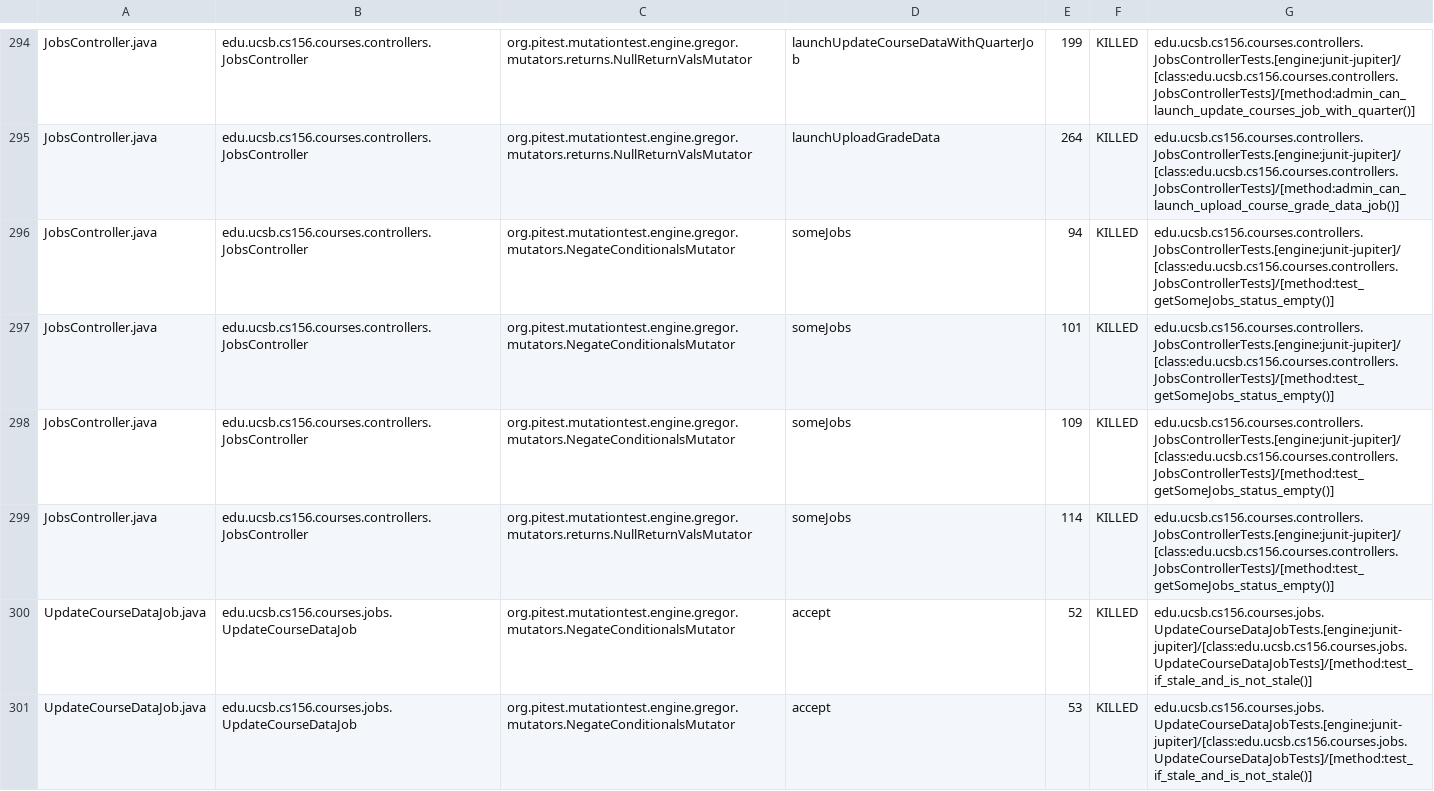
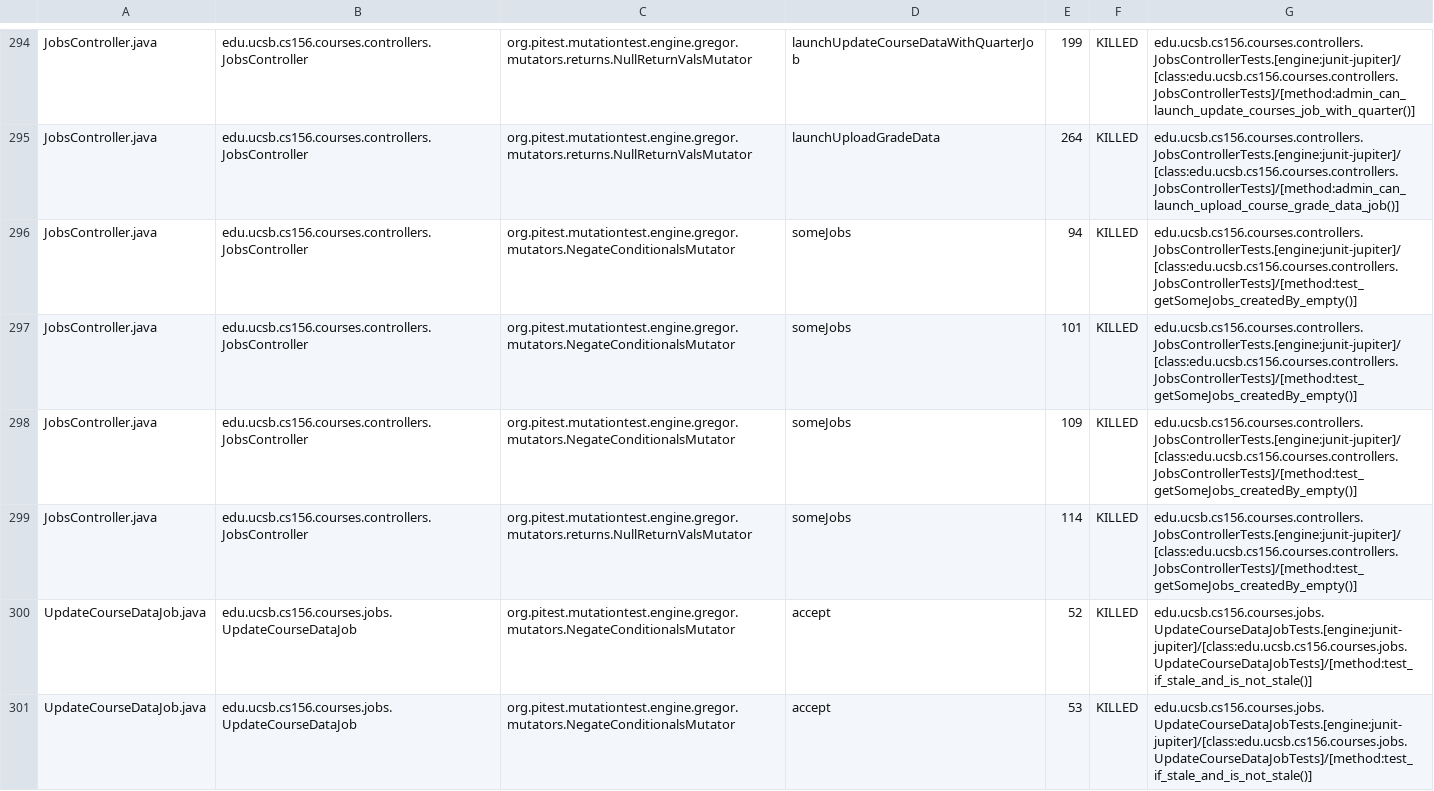
Before and after one commit to ucsb-cs156-s25/proj-courses-s25-03, a CSV file: pitest/mutations.csv, drawn as a sheet; only a part is shown, gaps mark what is left out; the diff covers the shown part only.

Commit message:
Deploying to gh-pages from @ ucsb-cs156-s25/proj-courses-s25-03@e32d6df021466989d40717a50096c91730d6ec42 🚀

```diff
--- a/pitest/mutations.csv
+++ b/pitest/mutations.csv
@@ -295,6 +295,6 @@ JobsController.java,edu.ucsb.cs156.courses.controllers.JobsController,org.pitest
 JobsController.java,edu.ucsb.cs156.courses.controllers.JobsController,org.pitest.mutationtest.engine.gregor.mutators.returns.NullReturnValsMutator,launchUploadGradeData,264,KILLED,edu.ucsb.cs156.courses.controllers.JobsControllerTests.[engine:junit-jupiter]/[class:edu.ucsb.cs156.courses.controllers.JobsControllerTests]/[method:admin_can_launch_upload_course_grade_data_job()]
-JobsController.java,edu.ucsb.cs156.courses.controllers.JobsController,org.pitest.mutationtest.engine.gregor.mutators.NegateConditionalsMutator,someJobs,94,KILLED,edu.ucsb.cs156.courses.controllers.JobsControllerTests.[engine:junit-jupiter]/[class:edu.ucsb.cs156.courses.controllers.JobsControllerTests]/[method:test_getSomeJobs_status_empty()]
-JobsController.java,edu.ucsb.cs156.courses.controllers.JobsController,org.pitest.mutationtest.engine.gregor.mutators.NegateConditionalsMutator,someJobs,101,KILLED,edu.ucsb.cs156.courses.controllers.JobsControllerTests.[engine:junit-jupiter]/[class:edu.ucsb.cs156.courses.controllers.JobsControllerTests]/[method:test_getSomeJobs_status_empty()]
-JobsController.java,edu.ucsb.cs156.courses.controllers.JobsController,org.pitest.mutationtest.engine.gregor.mutators.NegateConditionalsMutator,someJobs,109,KILLED,edu.ucsb.cs156.courses.controllers.JobsControllerTests.[engine:junit-jupiter]/[class:edu.ucsb.cs156.courses.controllers.JobsControllerTests]/[method:test_getSomeJobs_status_empty()]
-JobsController.java,edu.ucsb.cs156.courses.controllers.JobsController,org.pitest.mutationtest.engine.gregor.mutators.returns.NullReturnValsMutator,someJobs,114,KILLED,edu.ucsb.cs156.courses.controllers.JobsControllerTests.[engine:junit-jupiter]/[class:edu.ucsb.cs156.courses.controllers.JobsControllerTests]/[method:test_getSomeJobs_status_empty()]
+JobsController.java,edu.ucsb.cs156.courses.controllers.JobsController,org.pitest.mutationtest.engine.gregor.mutators.NegateConditionalsMutator,someJobs,94,KILLED,edu.ucsb.cs156.courses.controllers.JobsControllerTests.[engine:junit-jupiter]/[class:edu.ucsb.cs156.courses.controllers.JobsControllerTests]/[method:test_getSomeJobs_createdBy_empty()]
+JobsController.java,edu.ucsb.cs156.courses.controllers.JobsController,org.pitest.mutationtest.engine.gregor.mutators.NegateConditionalsMutator,someJobs,101,KILLED,edu.ucsb.cs156.courses.controllers.JobsControllerTests.[engine:junit-jupiter]/[class:edu.ucsb.cs156.courses.controllers.JobsControllerTests]/[method:test_getSomeJobs_createdBy_empty()]
+JobsController.java,edu.ucsb.cs156.courses.controllers.JobsController,org.pitest.mutationtest.engine.gregor.mutators.NegateConditionalsMutator,someJobs,109,KILLED,edu.ucsb.cs156.courses.controllers.JobsControllerTests.[engine:junit-jupiter]/[class:edu.ucsb.cs156.courses.controllers.JobsControllerTests]/[method:test_getSomeJobs_createdBy_empty()]
+JobsController.java,edu.ucsb.cs156.courses.controllers.JobsController,org.pitest.mutationtest.engine.gregor.mutators.returns.NullReturnValsMutator,someJobs,114,KILLED,edu.ucsb.cs156.courses.controllers.JobsControllerTests.[engine:junit-jupiter]/[class:edu.ucsb.cs156.courses.controllers.JobsControllerTests]/[method:test_getSomeJobs_createdBy_empty()]
 UpdateCourseDataJob.java,edu.ucsb.cs156.courses.jobs.UpdateCourseDataJob,org.pitest.mutationtest.engine.gregor.mutators.NegateConditionalsMutator,accept,52,KILLED,edu.ucsb.cs156.courses.jobs.UpdateCourseDataJobTests.[engine:junit-jupiter]/[class:edu.ucsb.cs156.courses.jobs.UpdateCourseDataJobTests]/[method:test_if_stale_and_is_not_stale()]
```
Also changed, not shown: 61 edited cells elsewhere in this file, 43 other files.
